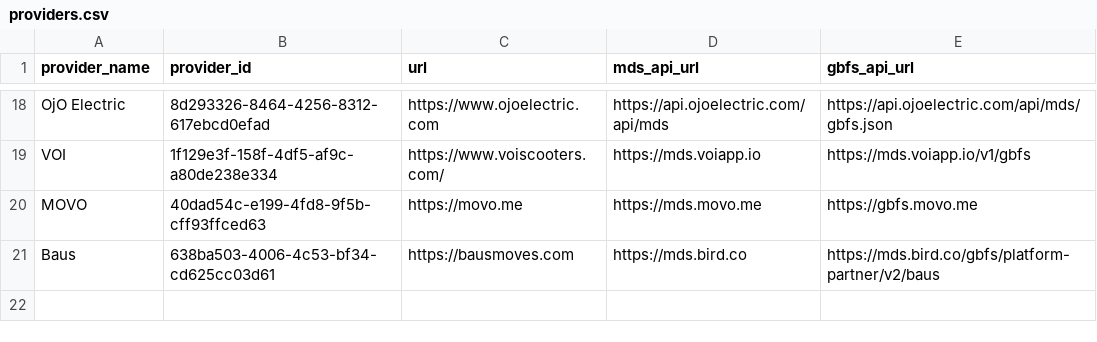
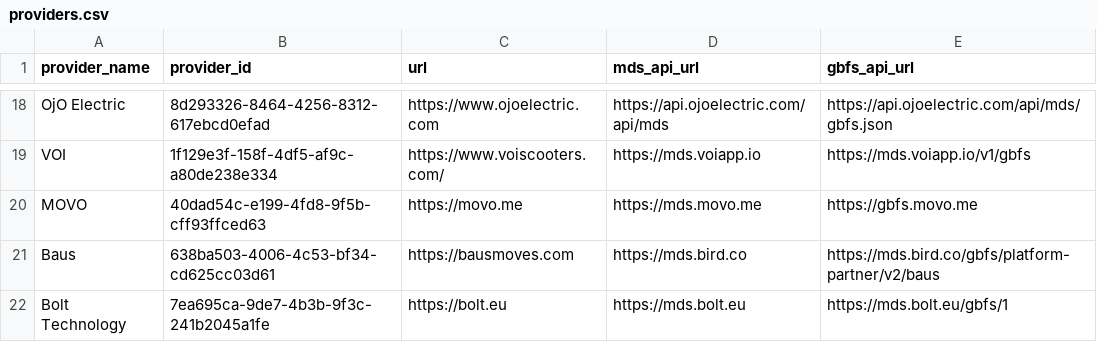
Before and after one commit to openmobilityfoundation/mobility-data-specification, a CSV file: providers.csv, drawn as a sheet; only a part is shown, gaps mark what is left out; the diff names each change by its address in the sheet, - before the commit and + after, or states it on an @@ line.

Commit message:
Add Bolt Technology as MDS provider

```diff
--- a/providers.csv
+++ b/providers.csv
+row 22: Bolt Technology | 7ea695ca-9de7-4b3b-9f3c-241b2045a1fe | https://bolt.eu | https://mds.bolt.eu | https://mds.bolt.eu/gbfs/1
```
